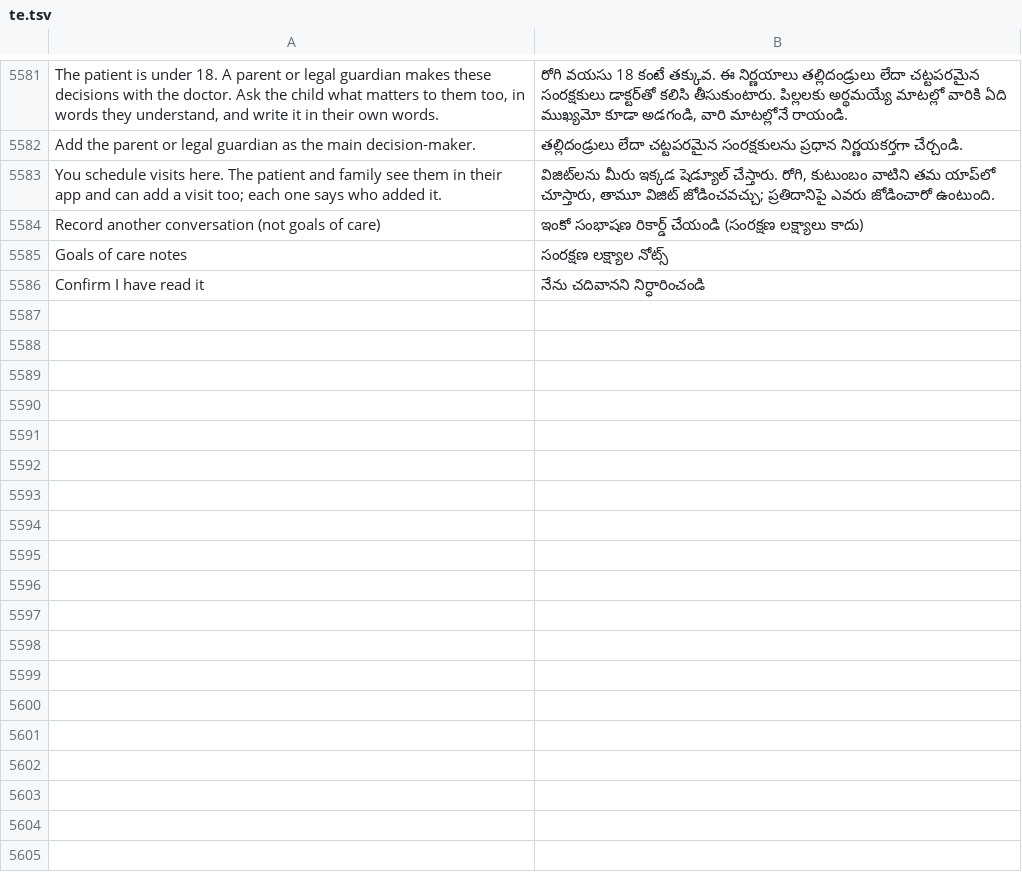
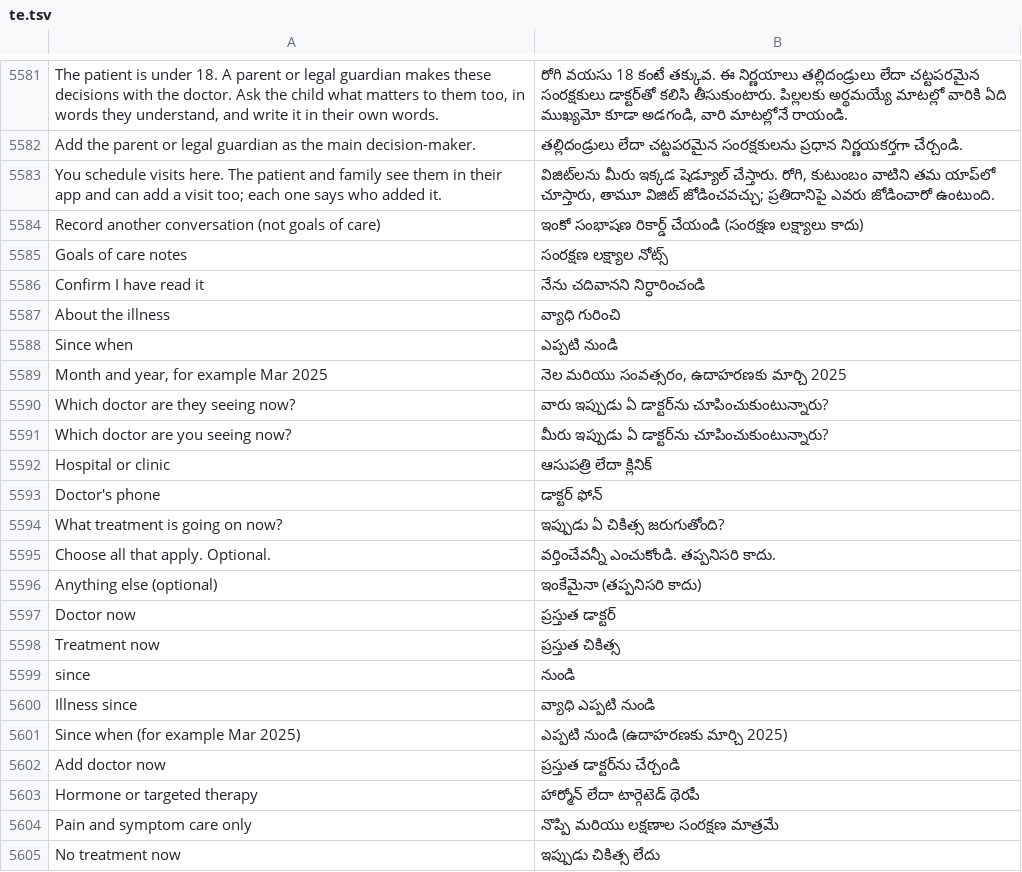
Before and after one commit to basithladdu/healthathon, a TSV file: android/app/src/main/resources/i18n/te.tsv, drawn as a sheet; only a part is shown, gaps mark what is left out; the diff names each change by its address in the sheet, - before the commit and + after, or states it on an @@ line.

```diff
--- a/android/app/src/main/resources/i18n/te.tsv
+++ b/android/app/src/main/resources/i18n/te.tsv
+row 5587: About the illness | వ్యాధి గురించి
+row 5588: Since when | ఎప్పటి నుండి
+row 5589: Month and year, for example Mar 2025 | నెల మరియు సంవత్సరం, ఉదాహరణకు మార్చి 2025
+row 5590: Which doctor are they seeing now? | వారు ఇప్పుడు ఏ డాక్టర్‌ను చూపించుకుంటున్నారు?
+row 5591: Which doctor are you seeing now? | మీరు ఇప్పుడు ఏ డాక్టర్‌ను చూపించుకుంటున్నారు?
+row 5592: Hospital or clinic | ఆసుపత్రి లేదా క్లినిక్
+row 5593: Doctor's phone | డాక్టర్ ఫోన్
+row 5594: What treatment is going on now? | ఇప్పుడు ఏ చికిత్స జరుగుతోంది?
+row 5595: Choose all that apply. Optional. | వర్తించేవన్నీ ఎంచుకోండి. తప్పనిసరి కాదు.
+row 5596: Anything else (optional) | ఇంకేమైనా (తప్పనిసరి కాదు)
+row 5597: Doctor now | ప్రస్తుత డాక్టర్
+row 5598: Treatment now | ప్రస్తుత చికిత్స
+row 5599: since | నుండి
+row 5600: Illness since | వ్యాధి ఎప్పటి నుండి
+row 5601: Since when (for example Mar 2025) | ఎప్పటి నుండి (ఉదాహరణకు మార్చి 2025)
+row 5602: Add doctor now | ప్రస్తుత డాక్టర్‌ను చేర్చండి
+row 5603: Hormone or targeted therapy | హార్మోన్ లేదా టార్గెటెడ్ థెరపీ
+row 5604: Pain and symptom care only | నొప్పి మరియు లక్షణాల సంరక్షణ మాత్రమే
+row 5605: No treatment now | ఇప్పుడు చికిత్స లేదు
```
Also changed, not shown: android/app/src/main/resources/i18n/kn.tsv, android/app/src/main/resources/i18n/ur.tsv, 8 other files.
